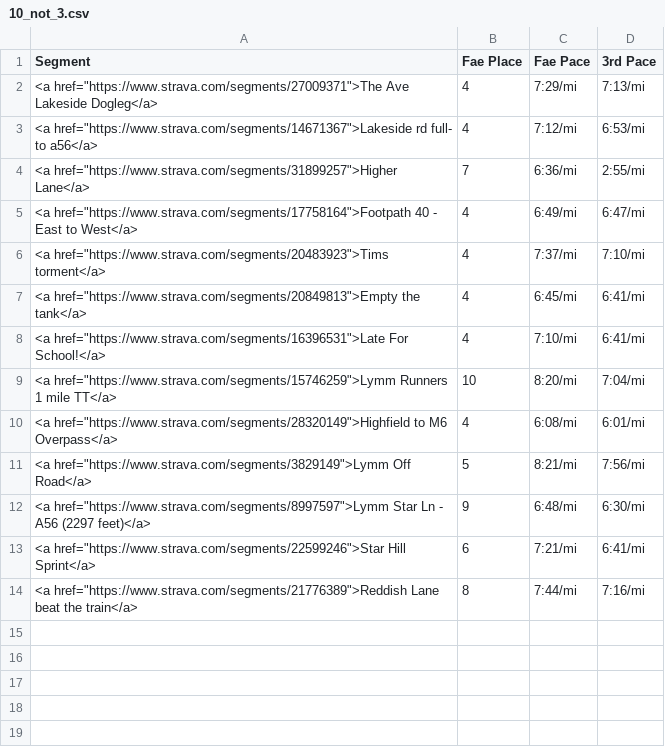
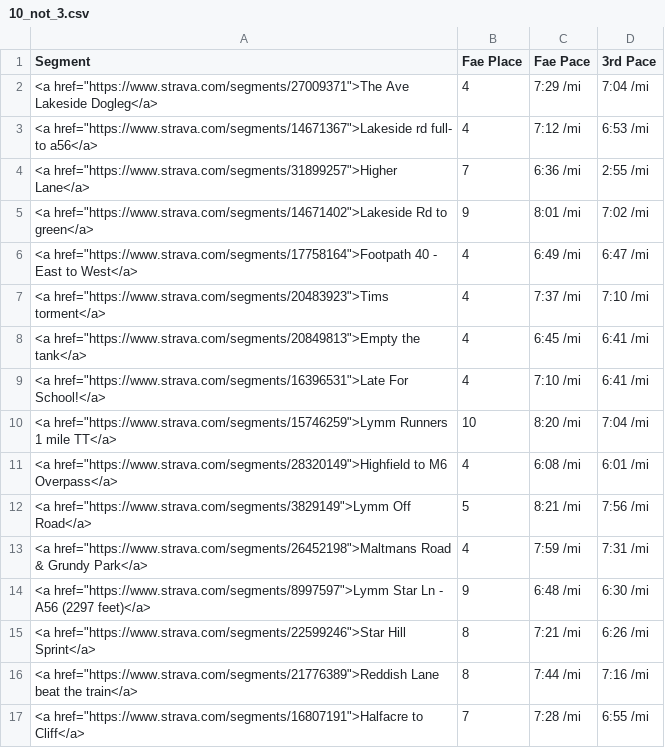
Before and after one commit to ThomKirwanEvans/ThomKirwanEvans.github.io, a CSV file: data/10_not_3.csv, drawn as a sheet.

```diff
--- a/data/10_not_3.csv
+++ b/data/10_not_3.csv
@@ -1,14 +1,17 @@
 Segment,Fae Place,Fae Pace,3rd Pace
-<a href="https://www.strava.com/segments/27009371">The Ave Lakeside Dogleg</a>,4,7:29/mi,7:13/mi
-<a href="https://www.strava.com/segments/14671367">Lakeside rd full- to a56</a>,4,7:12/mi,6:53/mi
-<a href="https://www.strava.com/segments/31899257">Higher Lane</a>,7,6:36/mi,2:55/mi
-<a href="https://www.strava.com/segments/17758164">Footpath 40 - East to West</a>,4,6:49/mi,6:47/mi
-<a href="https://www.strava.com/segments/20483923">Tims torment</a>,4,7:37/mi,7:10/mi
-<a href="https://www.strava.com/segments/20849813">Empty the tank</a>,4,6:45/mi,6:41/mi
-<a href="https://www.strava.com/segments/16396531">Late For School!</a>,4,7:10/mi,6:41/mi
-<a href="https://www.strava.com/segments/15746259">Lymm Runners 1 mile TT</a>,10,8:20/mi,7:04/mi
-<a href="https://www.strava.com/segments/28320149">Highfield to M6 Overpass</a>,4,6:08/mi,6:01/mi
-<a href="https://www.strava.com/segments/3829149">Lymm Off Road</a>,5,8:21/mi,7:56/mi
-<a href="https://www.strava.com/segments/8997597">Lymm  Star Ln - A56 (2297 feet)</a>,9,6:48/mi,6:30/mi
-<a href="https://www.strava.com/segments/22599246">Star Hill Sprint</a>,6,7:21/mi,6:41/mi
-<a href="https://www.strava.com/segments/21776389">Reddish Lane beat the train</a>,8,7:44/mi,7:16/mi
+<a href="https://www.strava.com/segments/27009371">The Ave Lakeside Dogleg</a>,4,7:29 /mi,7:04 /mi
+<a href="https://www.strava.com/segments/14671367">Lakeside rd full- to a56</a>,4,7:12 /mi,6:53 /mi
+<a href="https://www.strava.com/segments/31899257">Higher Lane</a>,7,6:36 /mi,2:55 /mi
+<a href="https://www.strava.com/segments/14671402">Lakeside Rd to green</a>,9,8:01 /mi,7:02 /mi
+<a href="https://www.strava.com/segments/17758164">Footpath 40 - East to West</a>,4,6:49 /mi,6:47 /mi
+<a href="https://www.strava.com/segments/20483923">Tims torment</a>,4,7:37 /mi,7:10 /mi
+<a href="https://www.strava.com/segments/20849813">Empty the tank</a>,4,6:45 /mi,6:41 /mi
+<a href="https://www.strava.com/segments/16396531">Late For School!</a>,4,7:10 /mi,6:41 /mi
+<a href="https://www.strava.com/segments/15746259">Lymm Runners 1 mile TT</a>,10,8:20 /mi,7:04 /mi
+<a href="https://www.strava.com/segments/28320149">Highfield to M6 Overpass</a>,4,6:08 /mi,6:01 /mi
+<a href="https://www.strava.com/segments/3829149">Lymm Off Road</a>,5,8:21 /mi,7:56 /mi
+<a href="https://www.strava.com/segments/26452198">Maltmans Road & Grundy Park</a>,4,7:59 /mi,7:31 /mi
+<a href="https://www.strava.com/segments/8997597">Lymm  Star Ln - A56 (2297 feet)</a>,9,6:48 /mi,6:30 /mi
+<a href="https://www.strava.com/segments/22599246">Star Hill Sprint</a>,8,7:21 /mi,6:26 /mi
+<a href="https://www.strava.com/segments/21776389">Reddish Lane beat the train</a>,8,7:44 /mi,7:16 /mi
+<a href="https://www.strava.com/segments/16807191">Halfacre to Cliff</a>,7,7:28 /mi,6:55 /mi
```
Also changed, not shown: data/timeseries.csv.
